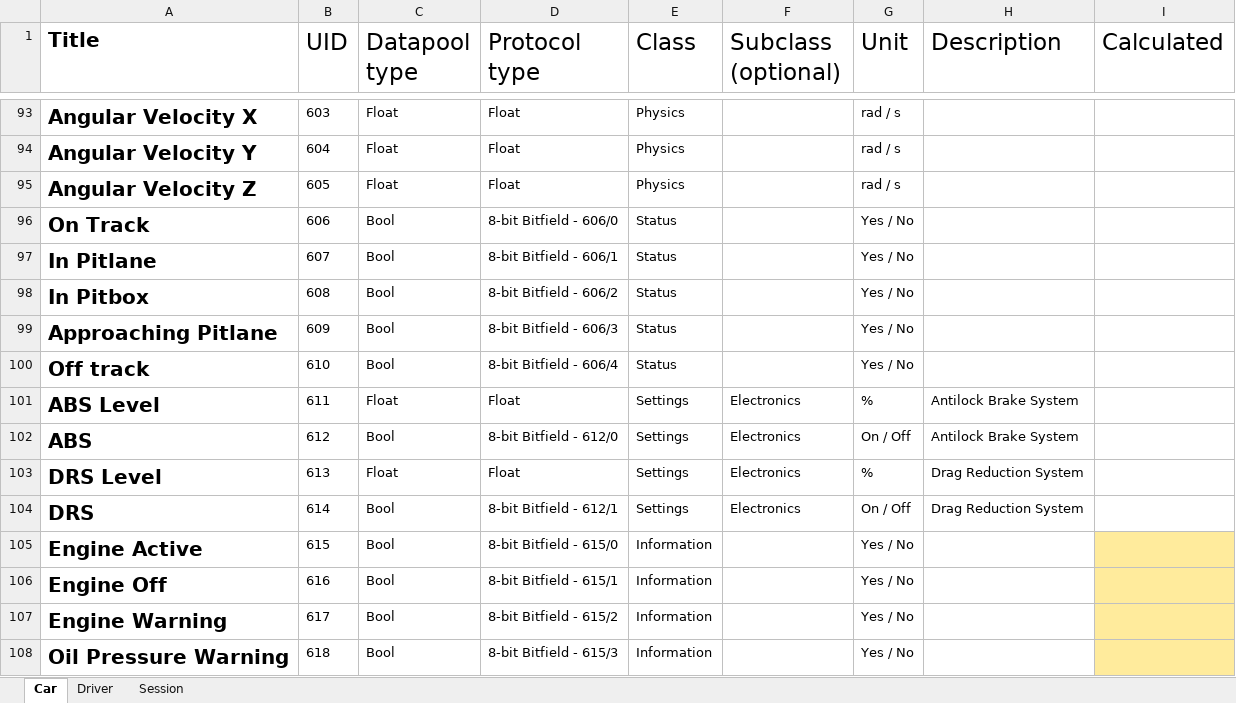
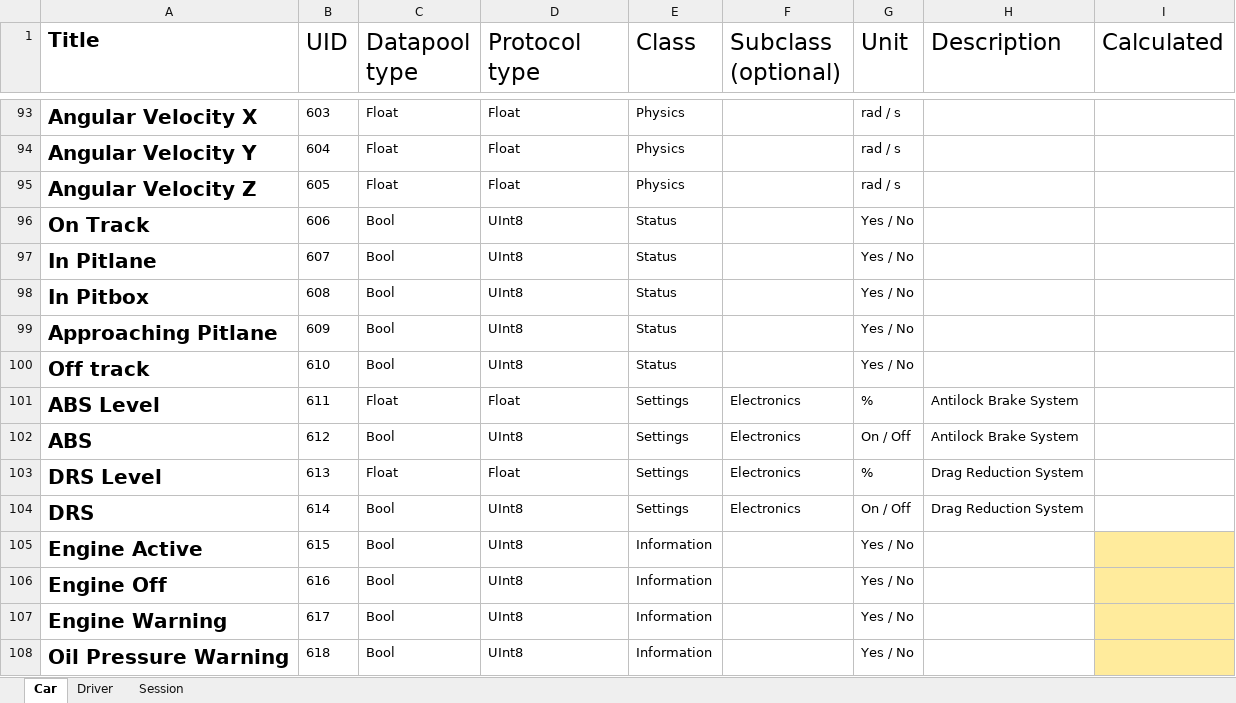
Before and after one commit to Str3l0k/TelemetryReader, an Excel workbook: docs/TelemetryValues.xlsx, sheet Car, drawn as a sheet; only a part is shown, gaps mark what is left out; values as stored, in another font and other column widths than the file's, no borders; charts and pictures and table styles not drawn; the diff covers the shown part only; the diff names each change by its address in the sheet, - before the commit and + after, or states it on an @@ line.

Commit message:
- changed bitfield values to sbyte values for easier encoding and decoding - added conversion class to convert current datapool to raw byte array - finished adding first basic set of car values - added test class to check for id problems, like duplicates

```diff
--- a/docs/TelemetryValues.xlsx (sheet Car)
+++ b/docs/TelemetryValues.xlsx (sheet Car)
-D96 (Protocol type): 8-bit Bitfield - 606/0
+D96 (Protocol type): UInt8
-D97 (Protocol type): 8-bit Bitfield - 606/1
+D97 (Protocol type): UInt8
-D98 (Protocol type): 8-bit Bitfield - 606/2
+D98 (Protocol type): UInt8
-D99 (Protocol type): 8-bit Bitfield - 606/3
+D99 (Protocol type): UInt8
-D100 (Protocol type): 8-bit Bitfield - 606/4
+D100 (Protocol type): UInt8
-D102 (Protocol type): 8-bit Bitfield - 612/0
+D102 (Protocol type): UInt8
-D104 (Protocol type): 8-bit Bitfield - 612/1
+D104 (Protocol type): UInt8
-D105 (Protocol type): 8-bit Bitfield - 615/0
+D105 (Protocol type): UInt8
-D106 (Protocol type): 8-bit Bitfield - 615/1
+D106 (Protocol type): UInt8
-D107 (Protocol type): 8-bit Bitfield - 615/2
+D107 (Protocol type): UInt8
-D108 (Protocol type): 8-bit Bitfield - 615/3
+D108 (Protocol type): UInt8
```
Also changed, not shown: 10 edited cells elsewhere in this sheet, 13 other files.
